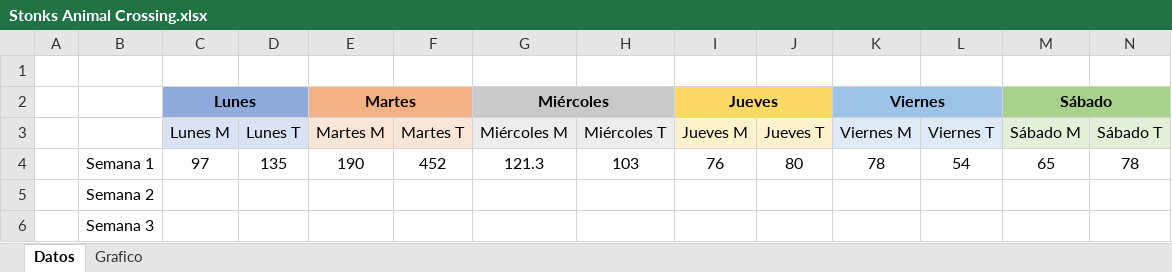
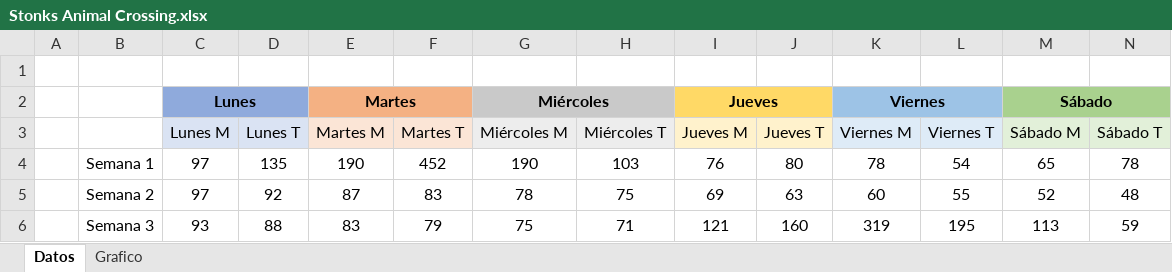
Before and after one commit to mcrespoamoros/turnipCalculator, an Excel workbook: Database/Stonks Animal Crossing.xlsx, sheet Datos, drawn as a sheet; only a part is shown; values as stored, in another font and other column widths than the file's, no borders; the diff covers the shown part only; the diff names each change by its address in the sheet, - before the commit and + after, or states it on an @@ line.

```diff
--- a/Database/Stonks Animal Crossing.xlsx (sheet Datos)
+++ b/Database/Stonks Animal Crossing.xlsx (sheet Datos)
-G4 (Miércoles): 121.3
+G4 (Miércoles): 190
-C5 (Lunes): (empty)
+C5 (Lunes): 97
-D5: (empty)
+D5: 92
-E5 (Martes): (empty)
+E5 (Martes): 87
-F5: (empty)
+F5: 83
-G5 (Miércoles): (empty)
+G5 (Miércoles): 78
-H5: (empty)
+H5: 75
-I5 (Jueves): (empty)
+I5 (Jueves): 69
-J5: (empty)
+J5: 63
-K5 (Viernes): (empty)
+K5 (Viernes): 60
-L5: (empty)
+L5: 55
-M5 (Sábado): (empty)
+M5 (Sábado): 52
-N5: (empty)
+N5: 48
-C6 (Lunes): (empty)
+C6 (Lunes): 93
-D6: (empty)
+D6: 88
-E6 (Martes): (empty)
+E6 (Martes): 83
-F6: (empty)
+F6: 79
-G6 (Miércoles): (empty)
+G6 (Miércoles): 75
-H6: (empty)
+H6: 71
-I6 (Jueves): (empty)
+I6 (Jueves): 121
-J6: (empty)
+J6: 160
-K6 (Viernes): (empty)
+K6 (Viernes): 319
-L6: (empty)
+L6: 195
-M6 (Sábado): (empty)
+M6 (Sábado): 113
-N6: (empty)
+N6: 59
```
Also changed, not shown: 27 edited cells elsewhere in this sheet, charts or pictures, 1 other file.
